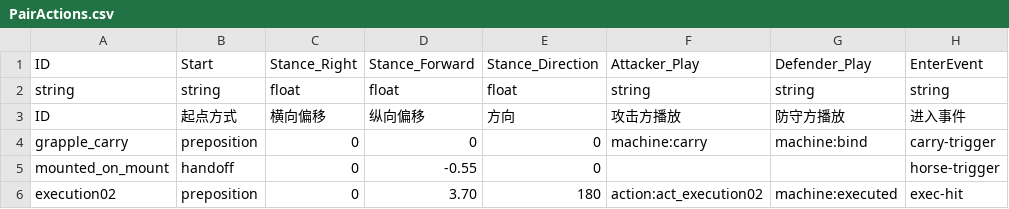
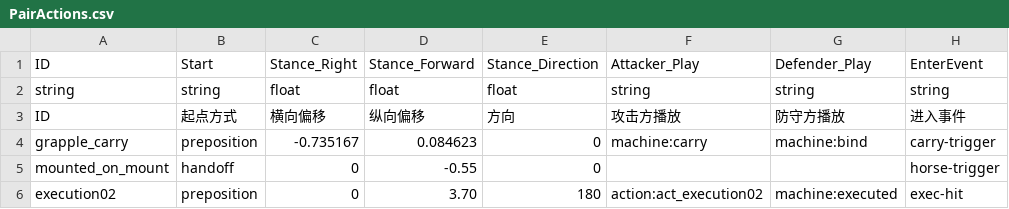
Before and after one commit to yaodongcheng/QiKanExampleMod, a CSV file: ModuleData/DesignData/PairActions.csv, drawn as a sheet; only a part is shown; the diff names each change by its address in the sheet, - before the commit and + after, or states it on an @@ line.

```diff
--- a/ModuleData/DesignData/PairActions.csv
+++ b/ModuleData/DesignData/PairActions.csv
-C4: 0
+C4: -0.735167
-D4: 0
+D4: 0.084623
```
Also changed, not shown: 14 other files.
